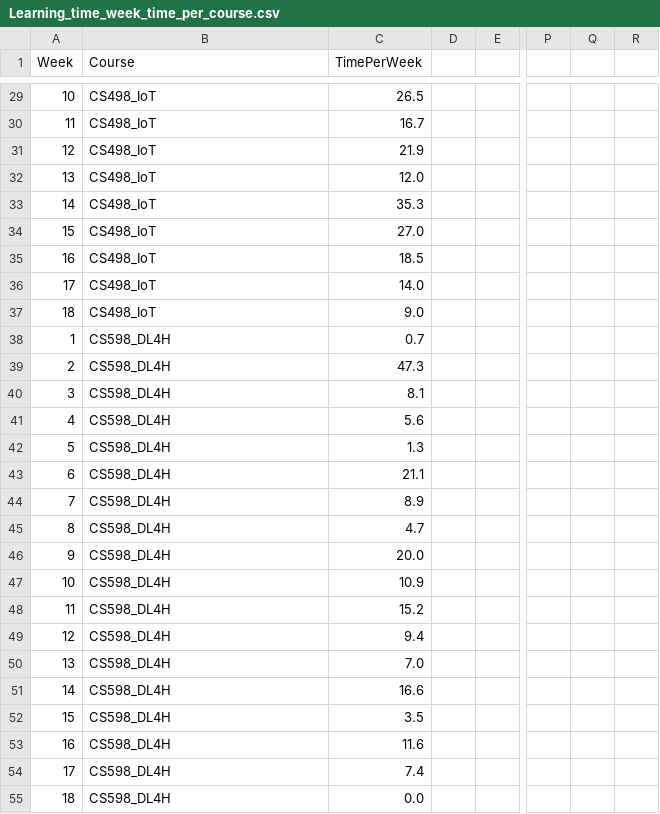
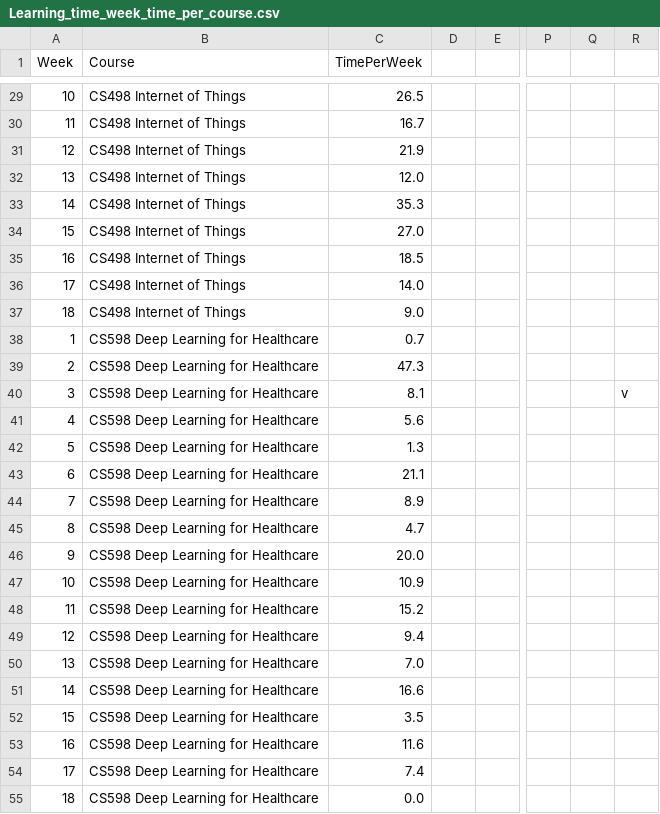
Before and after one commit to RyoTakaki/RyoTakaki.github.io, a CSV file: Learning_time_week_time_per_course.csv, drawn as a sheet; only a part is shown, gaps mark what is left out; the diff covers the shown part only; the diff names each change by its address in the sheet, - before the commit and + after, or states it on an @@ line.

```diff
--- a/Learning_time_week_time_per_course.csv
+++ b/Learning_time_week_time_per_course.csv
-B29:B37 (Course): CS498_IoT
+B29:B37 (Course): CS498 Internet of Things
-B38:B55 (Course): CS598_DL4H
+B38:B55 (Course): CS598 Deep Learning for Healthcare
-R40: (empty)
+R40: v
```
Also changed, not shown: 117 edited cells elsewhere in this file, Learning_time.csv, 1 other file.
